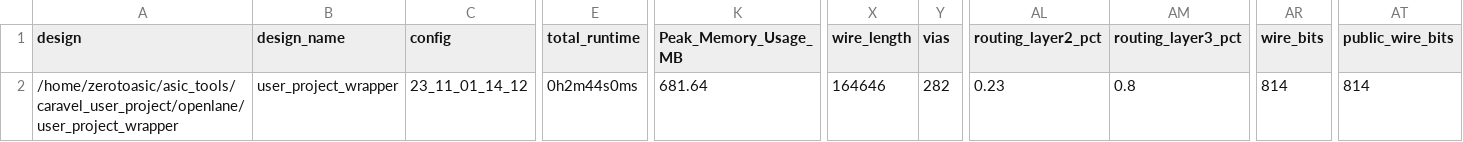
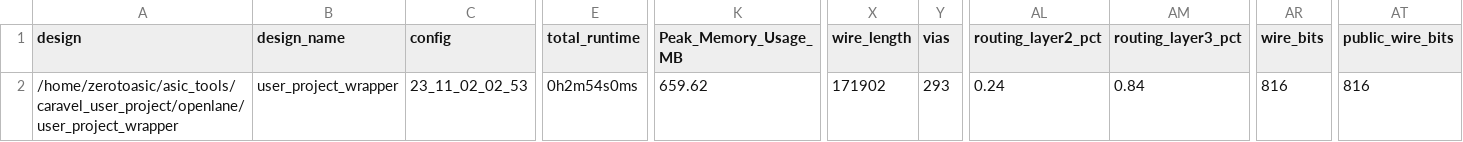
Before and after one commit to algofoogle/raybox-zero-caravel, a CSV file: signoff/user_project_wrapper/metrics.csv, drawn as a sheet; only a part is shown, gaps mark what is left out; the diff names each change by its address in the sheet, - before the commit and + after, or states it on an @@ line.

```diff
--- a/signoff/user_project_wrapper/metrics.csv
+++ b/signoff/user_project_wrapper/metrics.csv
-C2 (config): 23_11_01_14_12
+C2 (config): 23_11_02_02_53
-E2 (total_runtime): 0h2m44s0ms
+E2 (total_runtime): 0h2m54s0ms
-K2 (Peak_Memory_Usage_MB): 681.64
+K2 (Peak_Memory_Usage_MB): 659.62
-X2 (wire_length): 164646
+X2 (wire_length): 171902
-Y2 (vias): 282
+Y2 (vias): 293
-AL2 (routing_layer2_pct): 0.23
+AL2 (routing_layer2_pct): 0.24
-AM2 (routing_layer3_pct): 0.8
+AM2 (routing_layer3_pct): 0.84
-AR2 (wire_bits): 814
+AR2 (wire_bits): 816
-AT2 (public_wire_bits): 814
+AT2 (public_wire_bits): 816
```
Also changed, not shown: signoff/top_ew_algofoogle/metrics.csv, 16 other files.
